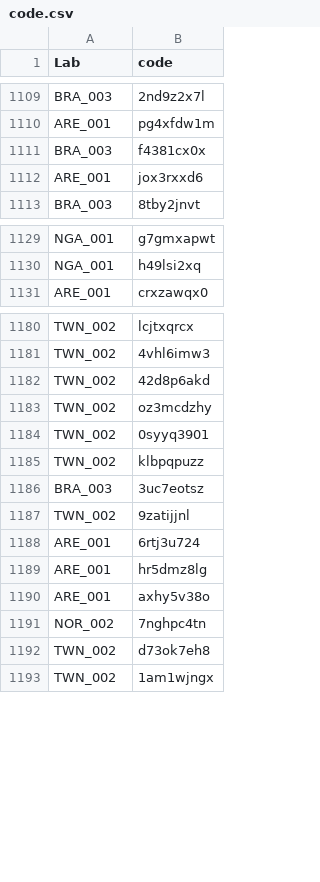
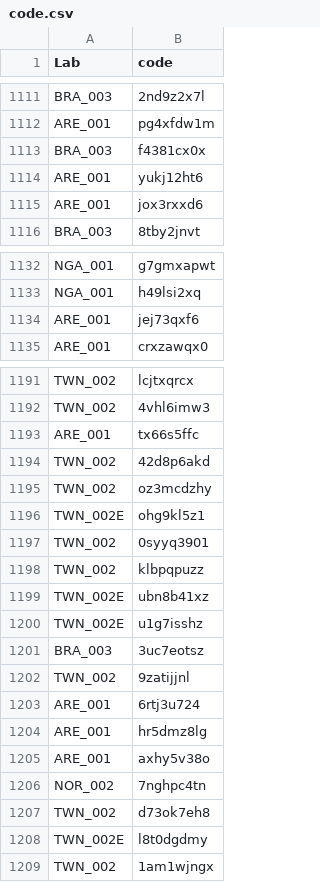
Before and after one commit to SCgeeker/PSA002_log_site, a CSV file: docs/code.csv, drawn as a sheet; only a part is shown, gaps mark what is left out; the diff covers the shown part only; the diff names each change by its address in the sheet, - before the commit and + after, or states it on an @@ line.

```diff
--- a/docs/code.csv
+++ b/docs/code.csv
+row 1114: ARE_001 | yukj12ht6
+row 1134: ARE_001 | jej73qxf6
+row 1193: ARE_001 | tx66s5ffc
+row 1196: TWN_002E | ohg9kl5z1
+row 1199: TWN_002E | ubn8b41xz
+row 1200: TWN_002E | u1g7isshz
+row 1208: TWN_002E | l8t0dgdmy
```
Also changed, not shown: 35 added rows elsewhere in this file, lab_fin.csv, 5 other files.
